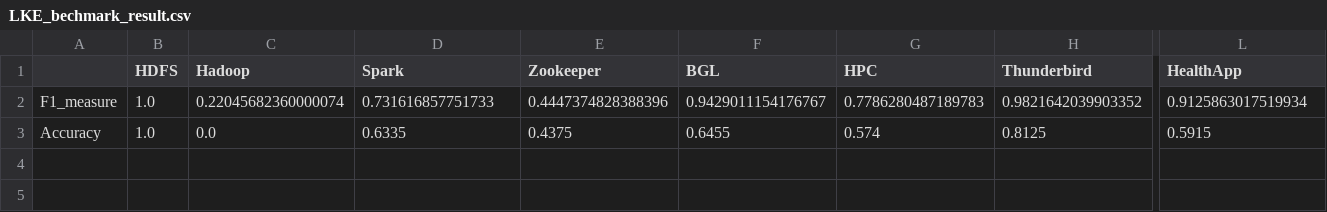
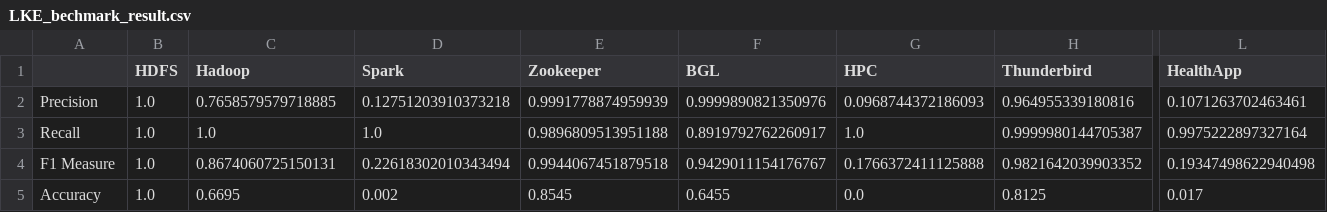
Before and after one commit to vbertalan/parser, a CSV file: logparser/results/LKE_bechmark_result.csv, drawn as a sheet; only a part is shown, gaps mark what is left out; addresses are those after the commit; rows hold the shown columns only; the diff names each change by its address in the sheet, - before the commit and + after, or states it on an @@ line.

```diff
--- a/logparser/results/LKE_bechmark_result.csv
+++ b/logparser/results/LKE_bechmark_result.csv
+row 2: Precision | 1.0 | 0.7658579579718885 | 0.12751203910373218 | 0.9991778874959939 | 0.9999890821350976 | 0.0968744372186093 | 0.964955339180816 | 0.1071263702463461
+row 3: Recall | 1.0 | 1.0 | 1.0 | 0.9896809513951188 | 0.8919792762260917 | 1.0 | 0.9999980144705387 | 0.9975222897327164
-A4: F1_measure
+A4: F1 Measure
-C4 (Hadoop): 0.22045682360000074
+C4 (Hadoop): 0.8674060725150131
-D4 (Spark): 0.731616857751733
+D4 (Spark): 0.22618302010343494
-E4 (Zookeeper): 0.4447374828388396
+E4 (Zookeeper): 0.9944067451879518
-G4 (HPC): 0.7786280487189783
+G4 (HPC): 0.1766372411125888
-L4 (HealthApp): 0.9125863017519934
+L4 (HealthApp): 0.19347498622940498
-C5 (Hadoop): 0.0
+C5 (Hadoop): 0.6695
-D5 (Spark): 0.6335
+D5 (Spark): 0.002
-E5 (Zookeeper): 0.4375
+E5 (Zookeeper): 0.8545
-G5 (HPC): 0.574
+G5 (HPC): 0.0
-L5 (HealthApp): 0.5915
+L5 (HealthApp): 0.017
```
Also changed, not shown: logparser/results/LogMine_bechmark_result.csv, logparser/results/Spell_bechmark_result.csv, 3 other files.
